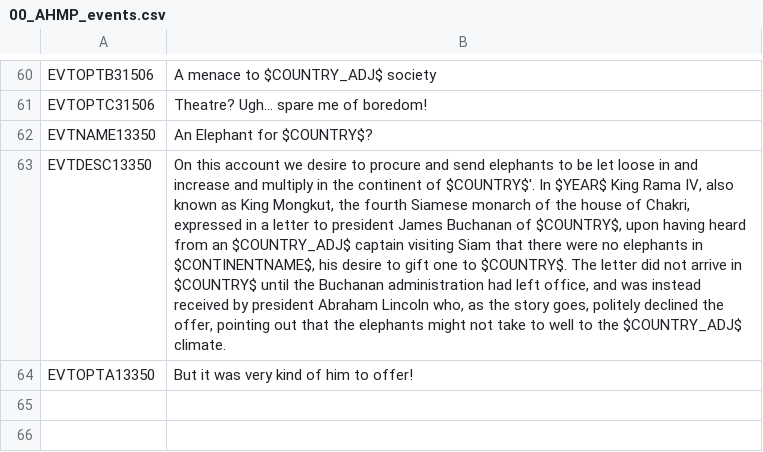
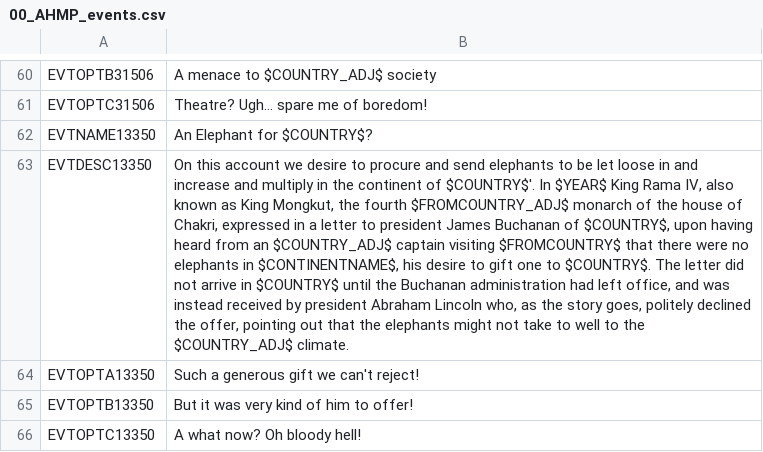
Before and after one commit to Nivaturimika/AHMP, a CSV file: AHPM_MP/localisation/00_AHMP_events.csv, drawn as a sheet; only a part is shown, gaps mark what is left out; the diff names each change by its address in the sheet, - before the commit and + after, or states it on an @@ line.

Commit message:
a bit of siamese elephant flavour

```diff
--- a/AHPM_MP/localisation/00_AHMP_events.csv
+++ b/AHPM_MP/localisation/00_AHMP_events.csv
-B63: …the fourth Siamese monarch of the house of Chakri, expressed in a letter to president James Buchanan of $COUNTRY$, upon having heard from an $COUNTRY_ADJ$ captain visiting Siam that there…
+B63: …the fourth $FROMCOUNTRY_ADJ$ monarch of the house of Chakri, expressed in a letter to president James Buchanan of $COUNTRY$, upon having heard from an $COUNTRY_ADJ$ captain visiting $FROMCOUNTRY$ that there…
-B64: But it was very kind of him to offer!
+B64: Such a generous gift we can't reject!
+row 65: EVTOPTB13350 | But it was very kind of him to offer!
+row 66: EVTOPTC13350 | A what now? Oh bloody hell!
```
Also changed, not shown: 2 other files.
